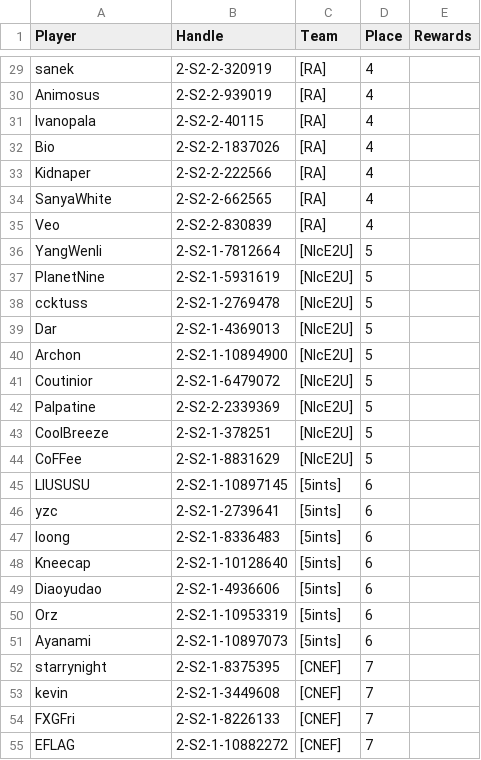
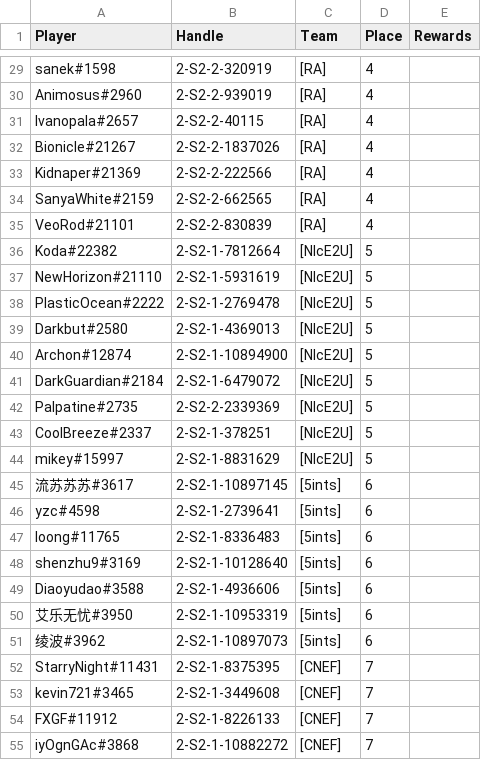
Before and after one commit to star-battle/sbr-metadata, a CSV file: tournament-rewards/2025-04/rewards.csv, drawn as a sheet; only a part is shown, gaps mark what is left out; the diff covers the shown part only; the diff names each change by its address in the sheet, - before the commit and + after, or states it on an @@ line.

```diff
--- a/tournament-rewards/2025-04/rewards.csv
+++ b/tournament-rewards/2025-04/rewards.csv
-A29 (Player): sanek
+A29 (Player): sanek#1598
-A30 (Player): Animosus
+A30 (Player): Animosus#2960
-A31 (Player): Ivanopala
+A31 (Player): Ivanopala#2657
-A32 (Player): Bio
+A32 (Player): Bionicle#21267
-A33 (Player): Kidnaper
+A33 (Player): Kidnaper#21369
-A34 (Player): SanyaWhite
+A34 (Player): SanyaWhite#2159
-A35 (Player): Veo
+A35 (Player): VeoRod#21101
-A36 (Player): YangWenli
+A36 (Player): Koda#22382
-A37 (Player): PlanetNine
+A37 (Player): NewHorizon#21110
-A38 (Player): ccktuss
+A38 (Player): PlasticOcean#2222
-A39 (Player): Dar
+A39 (Player): Darkbut#2580
-A40 (Player): Archon
+A40 (Player): Archon#12874
-A41 (Player): Coutinior
+A41 (Player): DarkGuardian#2184
-A42 (Player): Palpatine
+A42 (Player): Palpatine#2735
-A43 (Player): CoolBreeze
+A43 (Player): CoolBreeze#2337
-A44 (Player): CoFFee
+A44 (Player): mikey#15997
-A45 (Player): LIUSUSU
+A45 (Player): 流苏苏苏#3617
-A46 (Player): yzc
+A46 (Player): yzc#4598
-A47 (Player): loong
+A47 (Player): loong#11765
-A48 (Player): Kneecap
+A48 (Player): shenzhu9#3169
-A49 (Player): Diaoyudao
+A49 (Player): Diaoyudao#3588
-A50 (Player): Orz
+A50 (Player): 艾乐无忧#3950
-A51 (Player): Ayanami
+A51 (Player): 绫波#3962
-A52 (Player): starrynight
+A52 (Player): StarryNight#11431
-A53 (Player): kevin
+A53 (Player): kevin721#3465
-A54 (Player): FXGFri
+A54 (Player): FXGF#11912
-A55 (Player): EFLAG
+A55 (Player): iyOgnGAc#3868
```
Also changed, not shown: 43 edited cells elsewhere in this file.
